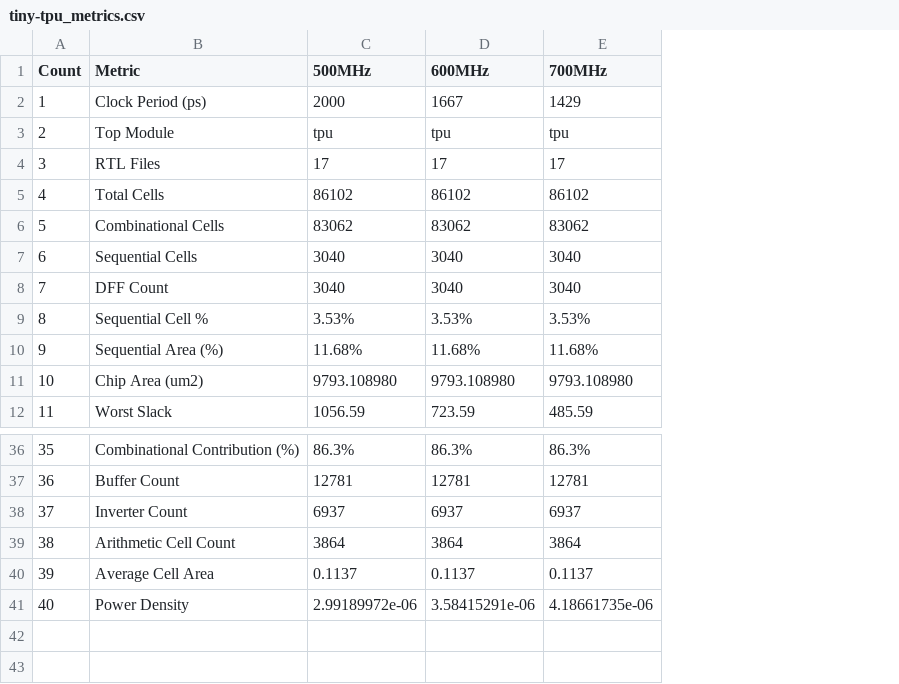
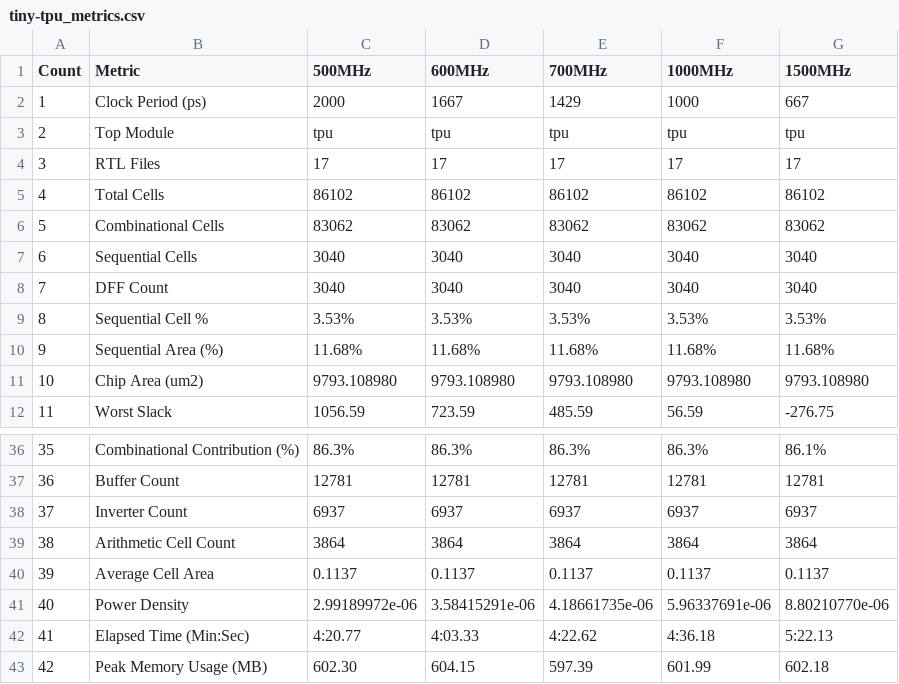
Before and after one commit to nurmdabd/Asmicore-Projects, a CSV file: RTL-to-GDSII-Flow/Week-04-RTL-Synthesis/OpenRoad/tiny-tpu_metrics.csv, drawn as a sheet; only a part is shown, gaps mark what is left out; the diff names each change by its address in the sheet, - before the commit and + after, or states it on an @@ line.

Commit message:
Extra Run and it's matrix table

```diff
--- a/RTL-to-GDSII-Flow/Week-04-RTL-Synthesis/OpenRoad/tiny-tpu_metrics.csv
+++ b/RTL-to-GDSII-Flow/Week-04-RTL-Synthesis/OpenRoad/tiny-tpu_metrics.csv
+column F (1000MHz), rows 2-12: 1000 | tpu | 17 | 86102 | 83062 | 3040 | 3040 | 3.53% | 11.68% | 9793.108980 | 56.59; rows 36-41: 86.3% | 12781 | 6937 | 3864 | 0.1137 | 5.96337691e-06
+column G (1500MHz), rows 2-12: 667 | tpu | 17 | 86102 | 83062 | 3040 | 3040 | 3.53% | 11.68% | 9793.108980 | -276.75; rows 36-41: 86.1% | 12781 | 6937 | 3864 | 0.1137 | 8.80210770e-06
+row 42: 41 | Elapsed Time (Min:Sec) | 4:20.77 | 4:03.33 | 4:22.62 | 4:36.18 | 5:22.13
+row 43: 42 | Peak Memory Usage (MB) | 602.30 | 604.15 | 597.39 | 601.99 | 602.18
```
Also changed, not shown: 53 other files.
